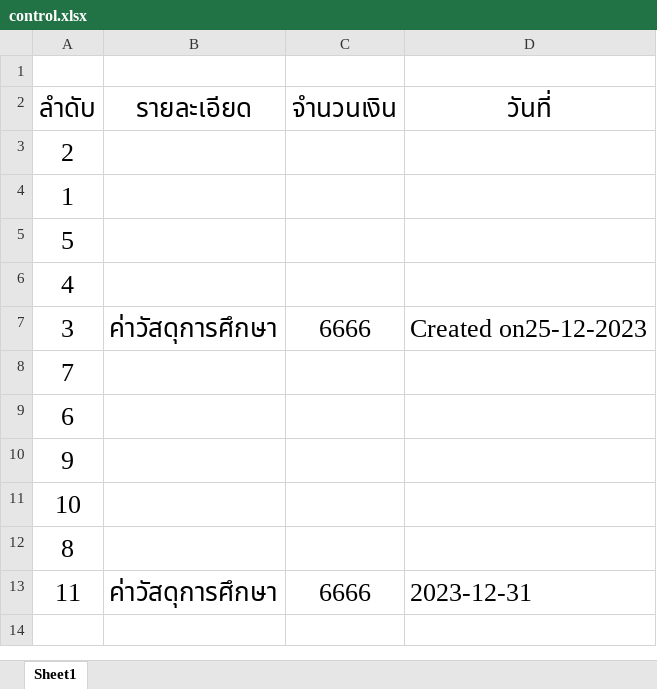
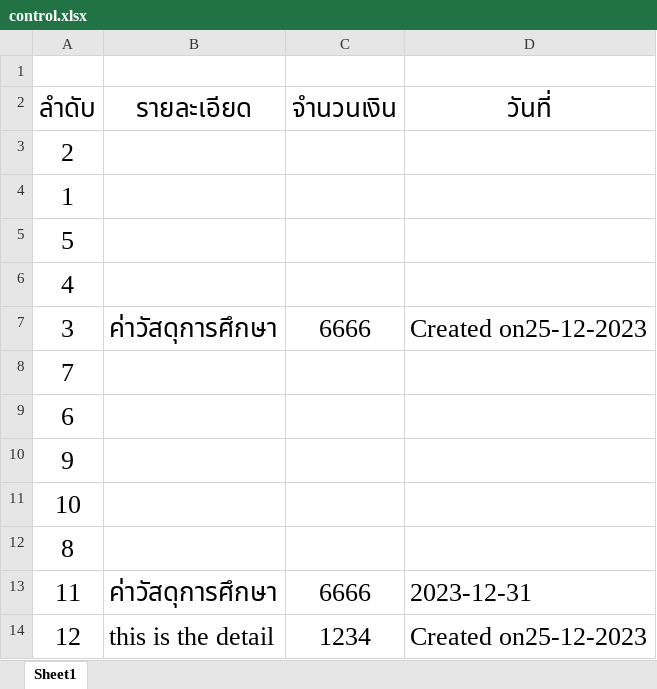
Before and after one commit to PhasitWo/mydoc, an Excel workbook: control.xlsx, sheet Sheet1, drawn as a sheet; values as stored, in another font and other column widths than the file's, no borders; the diff names each change by its address in the sheet, - before the commit and + after, or states it on an @@ line.

```diff
--- a/control.xlsx (sheet Sheet1)
+++ b/control.xlsx (sheet Sheet1)
+row 14: 12 | this is the detail | 1234 | Created on25-12-2023
```
Also changed, not shown: 4 other files.
